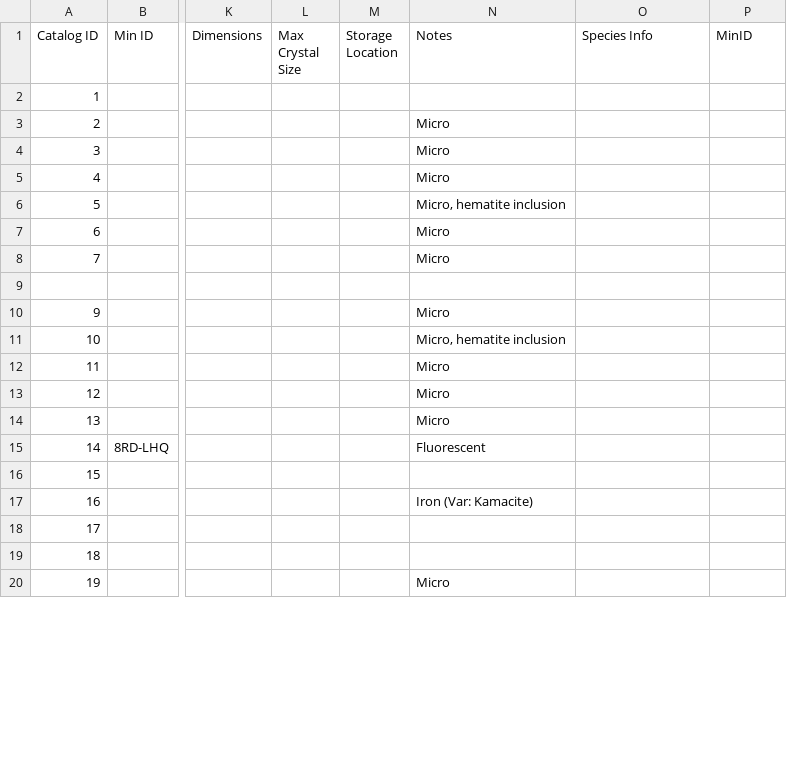
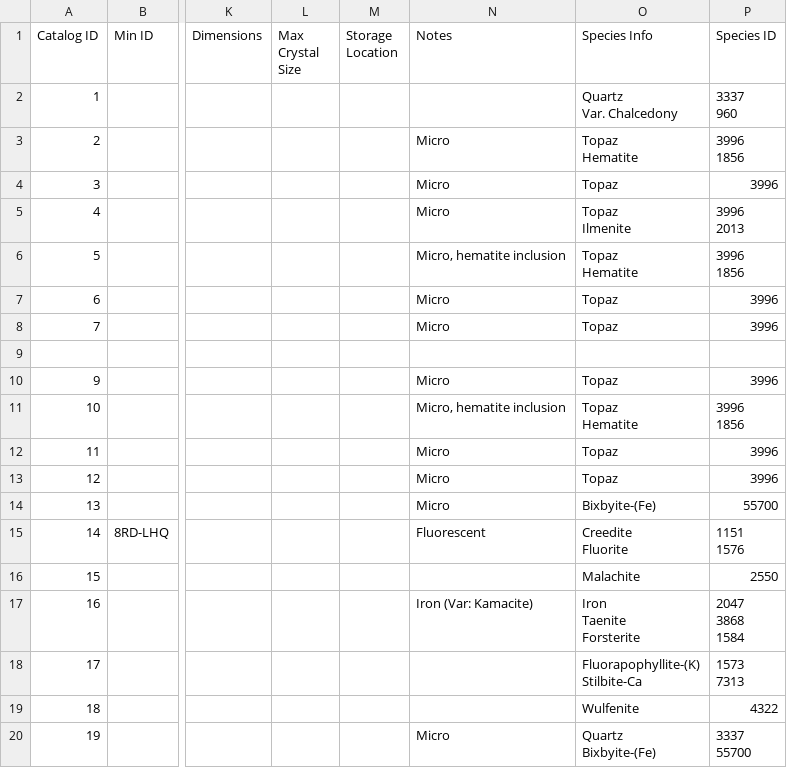
Before and after one commit to logancorrea/mindat-autofill-extension, a CSV file: mindat_export.csv, drawn as a sheet; only a part is shown, gaps mark what is left out; ↵ is a line break in a cell; the diff covers the shown part only; the diff names each change by its address in the sheet, - before the commit and + after, or states it on an @@ line.

Commit message:
fixed tables

```diff
--- a/mindat_export.csv
+++ b/mindat_export.csv
-P1: MinID
+P1: Species ID
-O2 (Species Info): (empty)
+O2 (Species Info): Quartz ↵ Var. Chalcedony
-P2 (Species ID): (empty)
+P2 (Species ID): 3337 ↵ 960
-O3 (Species Info): (empty)
+O3 (Species Info): Topaz ↵ Hematite
-P3 (Species ID): (empty)
+P3 (Species ID): 3996 ↵ 1856
-O4 (Species Info): (empty)
+O4 (Species Info): Topaz
-P4 (Species ID): (empty)
+P4 (Species ID): 3996
-O5 (Species Info): (empty)
+O5 (Species Info): Topaz ↵ Ilmenite
-P5 (Species ID): (empty)
+P5 (Species ID): 3996 ↵ 2013
-O6 (Species Info): (empty)
+O6 (Species Info): Topaz ↵ Hematite
-P6 (Species ID): (empty)
+P6 (Species ID): 3996 ↵ 1856
-O7:O8 (Species Info): (empty)
+O7:O8 (Species Info): Topaz
-P7:P8 (Species ID): (empty)
+P7:P8 (Species ID): 3996
-O10 (Species Info): (empty)
+O10 (Species Info): Topaz
-P10 (Species ID): (empty)
+P10 (Species ID): 3996
-O11 (Species Info): (empty)
+O11 (Species Info): Topaz ↵ Hematite
-P11 (Species ID): (empty)
+P11 (Species ID): 3996 ↵ 1856
-O12:O13 (Species Info): (empty)
+O12:O13 (Species Info): Topaz
-P12:P13 (Species ID): (empty)
+P12:P13 (Species ID): 3996
-O14 (Species Info): (empty)
+O14 (Species Info): Bixbyite-(Fe)
-P14 (Species ID): (empty)
+P14 (Species ID): 55700
-O15 (Species Info): (empty)
+O15 (Species Info): Creedite ↵ Fluorite
-P15 (Species ID): (empty)
+P15 (Species ID): 1151 ↵ 1576
-O16 (Species Info): (empty)
+O16 (Species Info): Malachite
-P16 (Species ID): (empty)
+P16 (Species ID): 2550
-O17 (Species Info): (empty)
+O17 (Species Info): Iron ↵ Taenite ↵ Forsterite
-P17 (Species ID): (empty)
+P17 (Species ID): 2047 ↵ 3868 ↵ 1584
-O18 (Species Info): (empty)
+O18 (Species Info): Fluorapophyllite-(K) ↵ Stilbite-Ca
-P18 (Species ID): (empty)
+P18 (Species ID): 1573 ↵ 7313
-O19 (Species Info): (empty)
+O19 (Species Info): Wulfenite
-P19 (Species ID): (empty)
+P19 (Species ID): 4322
-O20 (Species Info): (empty)
+O20 (Species Info): Quartz ↵ Bixbyite-(Fe)
-P20 (Species ID): (empty)
+P20 (Species ID): 3337 ↵ 55700
```
Also changed, not shown: 50 edited cells elsewhere in this file, 2 other files.
